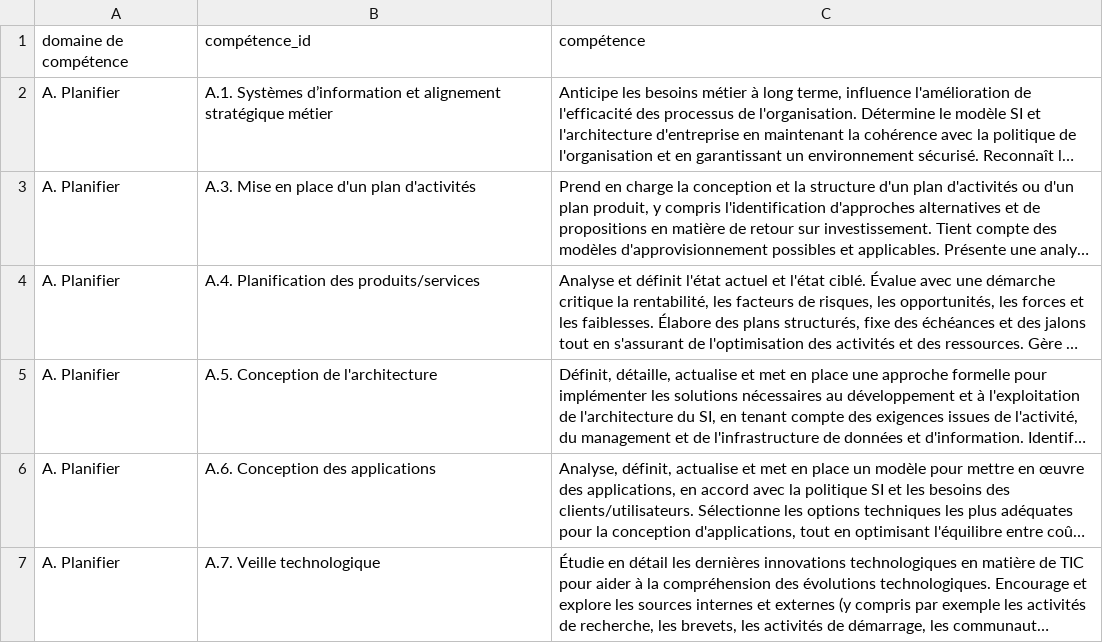
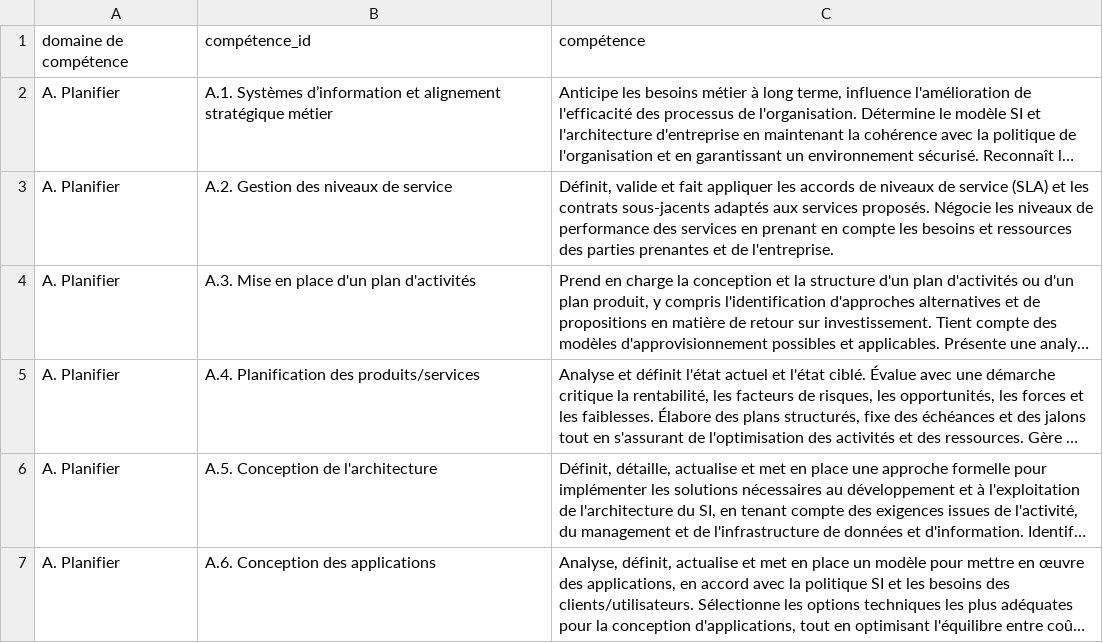
Before and after one commit to anthonybnl/projet-ia-generative, a CSV file: poc-referentiel-competence/cigref compétence.csv, drawn as a sheet; only a part is shown; the shorter side is filled out with more unchanged rows; long unchanged cells end in …; the diff covers the shown part only; the diff names each change by its address in the sheet, - before the commit and + after, or states it on an @@ line.

Commit message:
📝ref compétence : chef de projet MOE

```diff
--- a/poc-referentiel-competence/cigref compétence.csv
+++ b/poc-referentiel-competence/cigref compétence.csv
+row 3: A. Planifier | A.2. Gestion des niveaux de service | Définit, valide et fait appliquer les accords de niveaux de service (SLA) et les contrats sous-jacents adaptés aux services proposés. Négocie les niveaux de performance des services en prenant en compte les besoins et ressources des parties prenantes et de l'entreprise.
```
Also changed, not shown: 2 added rows elsewhere in this file, poc-referentiel-competence/cigref.csv.
